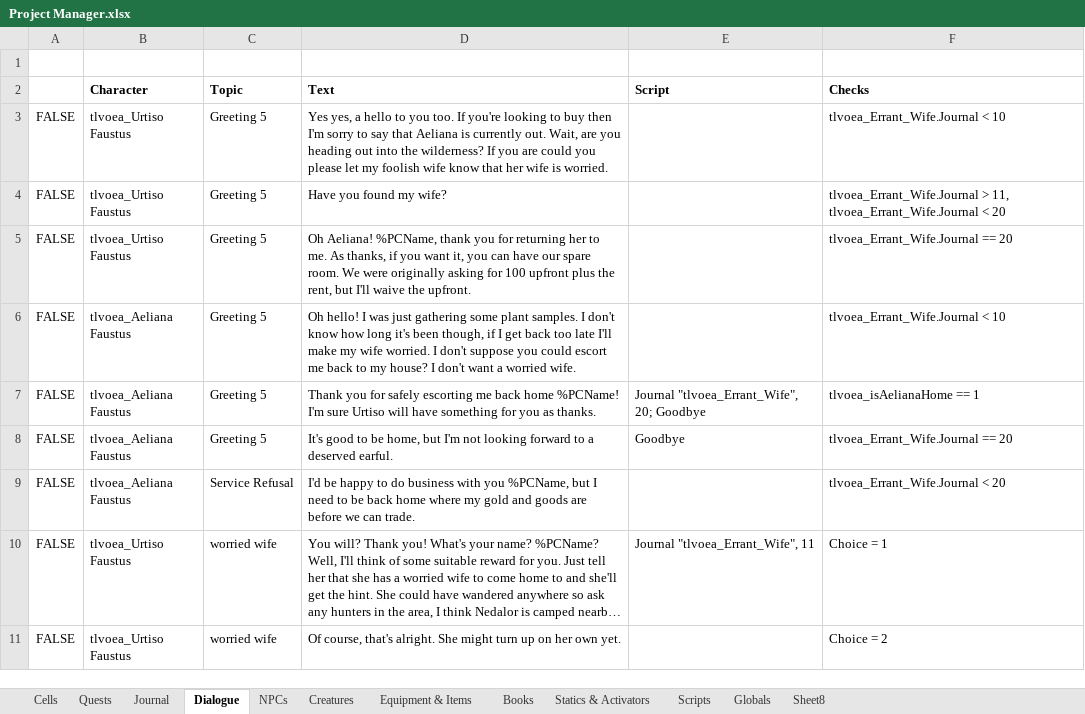
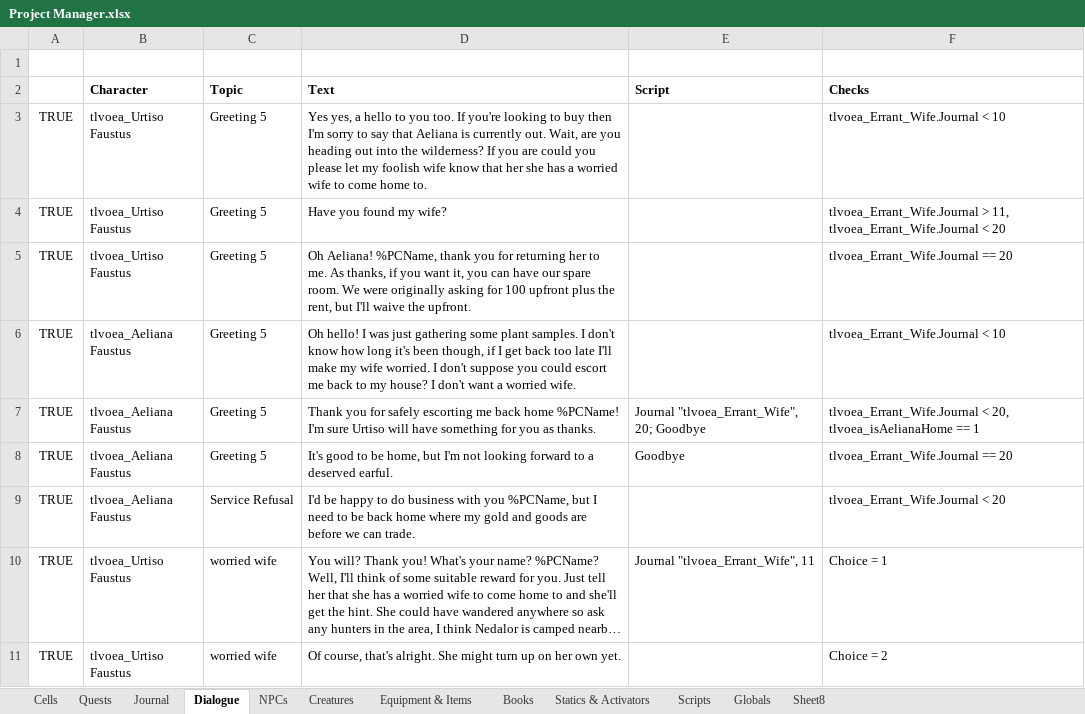
Before and after one commit to VesnaBrucoms/old-ebonheart-apartment, an Excel workbook: Docs/Project Manager.xlsx, sheet Dialogue, drawn as a sheet; only a part is shown; long unchanged cells end in …; values as stored, in another font and other column widths than the file's, no borders; conditional formats not drawn; the diff covers the shown part only; the diff names each change by its address in the sheet, - before the commit and + after, or states it on an @@ line.

Commit message:
Add: exterior
Add: quest dialogue

```diff
--- a/Docs/Project Manager.xlsx (sheet Dialogue)
+++ b/Docs/Project Manager.xlsx (sheet Dialogue)
-A3:A11: FALSE
+A3:A11: TRUE
-D3 (Text): …that her wife is worried.
+D3 (Text): …that her she has a worried wife to come home to.
-F7 (Checks): tlvoea_isAelianaHome == 1
+F7 (Checks): tlvoea_Errant_Wife.Journal < 20, tlvoea_isAelianaHome == 1
```
Also changed, not shown: 9 edited cells elsewhere in this sheet, sheet Cells, sheet Scripts, 1 other file.
